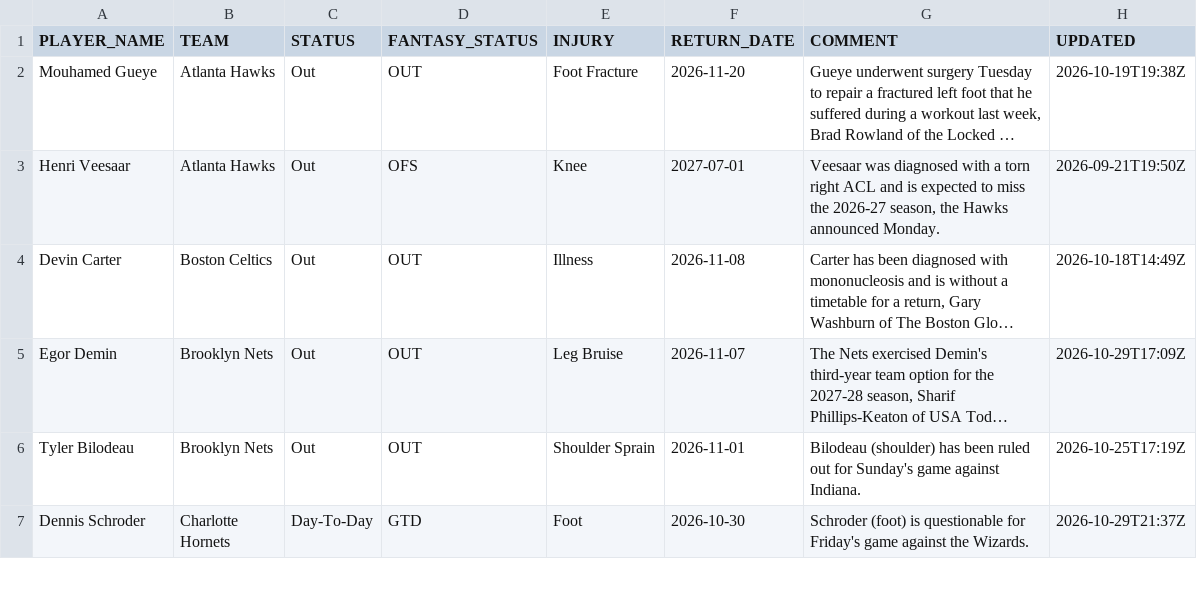
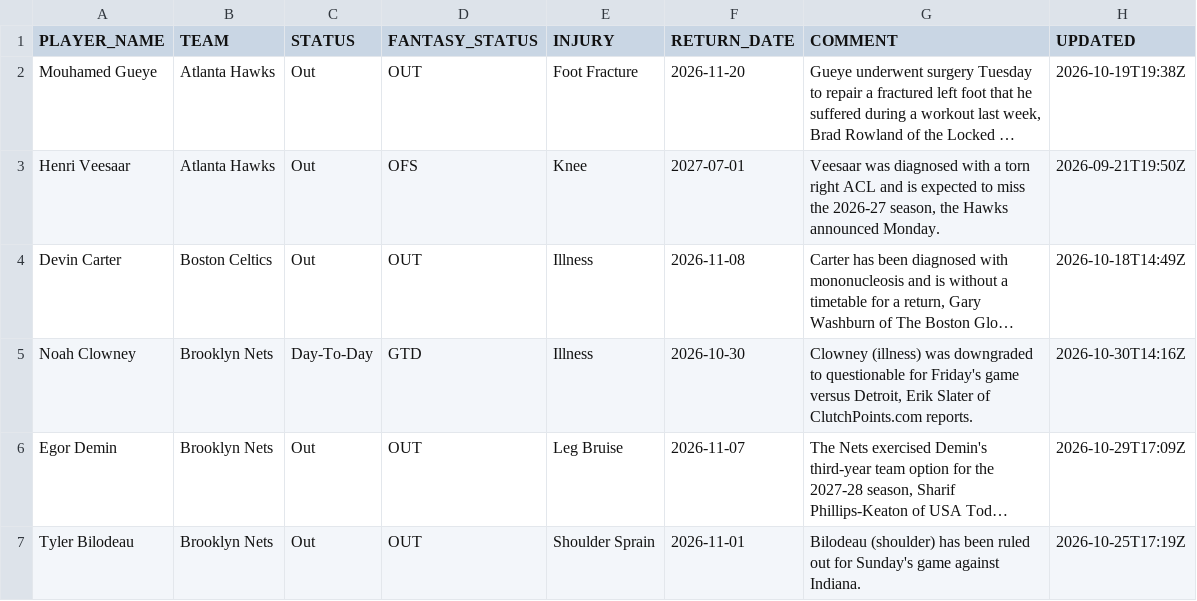
Before and after one commit to RoiGreen/dagger, a CSV file: nba_2026_27/injuries.csv, drawn as a sheet; only a part is shown; the shorter side is filled out with more unchanged rows; long unchanged cells end in …; the diff names each change by its address in the sheet, - before the commit and + after, or states it on an @@ line.

```diff
--- a/nba_2026_27/injuries.csv
+++ b/nba_2026_27/injuries.csv
+row 5: Noah Clowney | Brooklyn Nets | Day-To-Day | GTD | Illness | 2026-10-30 | Clowney (illness) was downgraded to questionable for Friday's game versus Detroit, Erik Slater of ClutchPoints.com reports. | 2026-10-30T14:16Z
```
Also changed, not shown: 3 other files.
